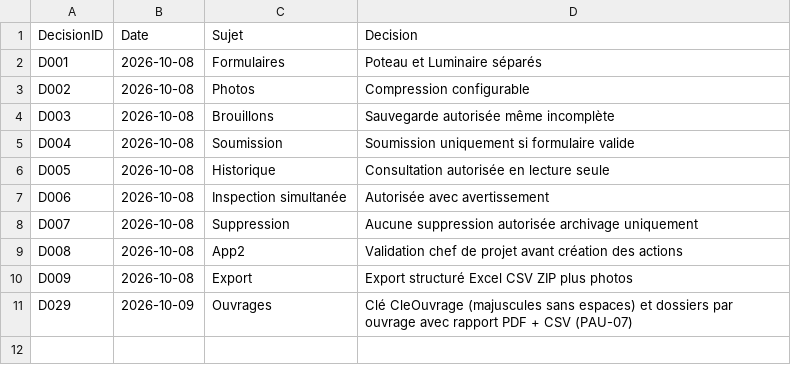
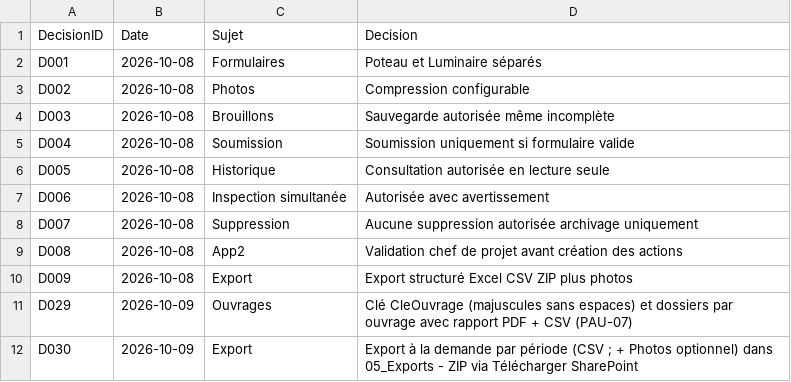
Before and after one commit to trstbdrt/luwa-maintenance-preventive-backup, a CSV file: docs/decisions/decision-log.csv, drawn as a sheet.

```diff
--- a/docs/decisions/decision-log.csv
+++ b/docs/decisions/decision-log.csv
@@ -11 +11,2 @@ D009,2026-10-08,Export,Export structuré Excel CSV ZIP plus photos
 D029,2026-10-09,Ouvrages,Clé CleOuvrage (majuscules sans espaces) et dossiers par ouvrage avec rapport PDF + CSV (PAU-07)
+D030,2026-10-09,Export,Export à la demande par période (CSV ; + Photos optionnel) dans 05_Exports - ZIP via Télécharger SharePoint
```
Also changed, not shown: 3 other files.
